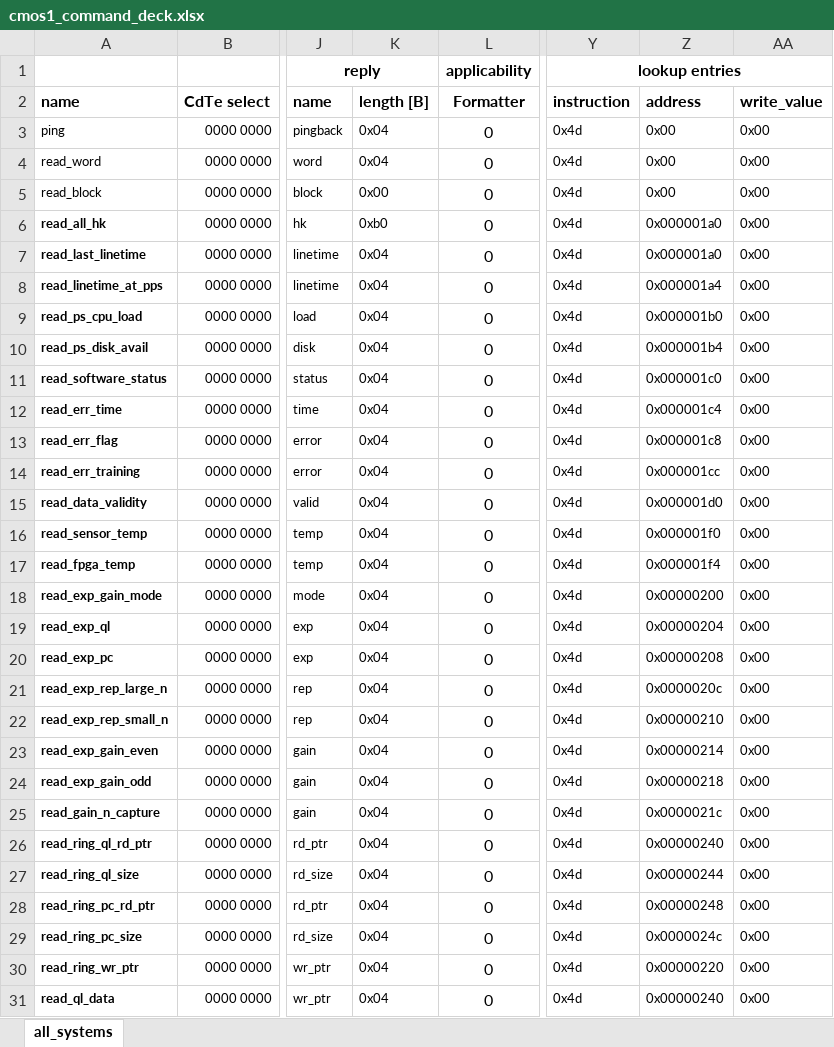
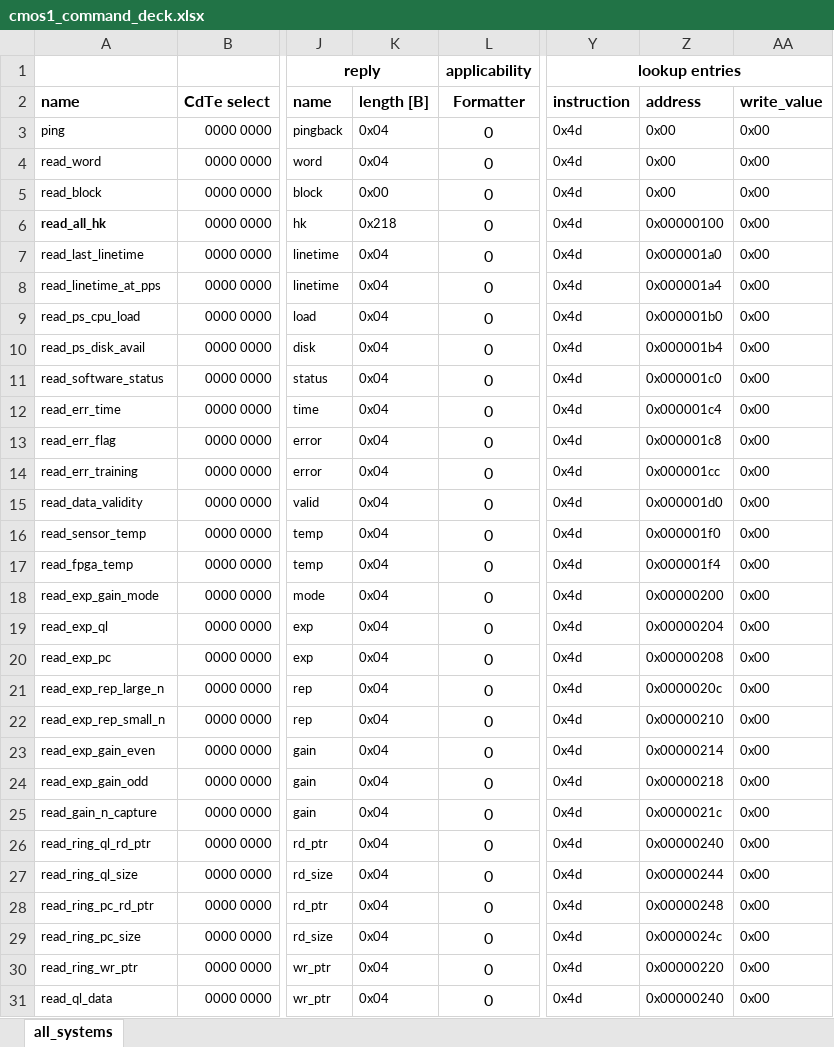
Before and after one commit to foxsi/foxsi4-commands, an Excel workbook: commands/cmos1/cmos1_command_deck.xlsx, sheet all_systems, drawn as a sheet; only a part is shown, gaps mark what is left out; values as stored, in another font and other column widths than the file's, no borders; the diff covers the shown part only; the diff names each change by its address in the sheet, - before the commit and + after, or states it on an @@ line.

Commit message:
Add commands for cmos1:
- read_all_hk (0x88) will pull entire CMOS HK memory region, not subset.
- cmos_stop_to_start (0x1c) macro will step through whole CMOS startup
  process (rather than manually running init, then training, etc).
- shutdown_cmos (0x0c) shuts down the CMOS operating system. This is a
  double command.
- reboot_cmos (0x0d) restarts the CMOS DAQ computer. This is a double
  command.
- remove_all_data (0x0e) clears stored image data in the CMOS SSD. This
  is a double command.
- set_exposure_192 (0x40) sets QL and PC exposure value to 192 as
  default.
- set_exposure_02 (0x42) through set_exposure_21 (0x61) set the QL and
  PC exposure value to the command name suffix valu (0x02 through 0x21).

```diff
--- a/commands/cmos1/cmos1_command_deck.xlsx (sheet all_systems)
+++ b/commands/cmos1/cmos1_command_deck.xlsx (sheet all_systems)
-K6 (length [B]): 0xb0
+K6 (length [B]): 0x218
-Z6 (address): 0x000001a0
+Z6 (address): 0x00000100
-A7:A31 bold: on
+A7:A31 bold: off
```
Also changed, not shown: 30 added rows, 8 removed rows, 66 edited cells and cell formats elsewhere in this sheet, formulas that keep their value, 1 other file.
